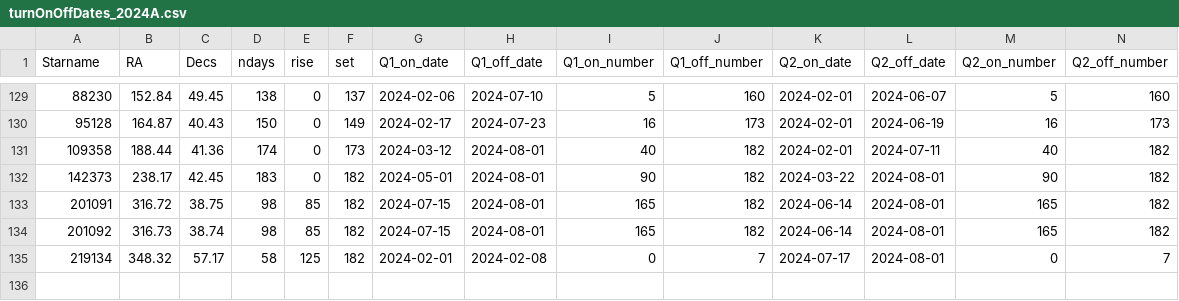
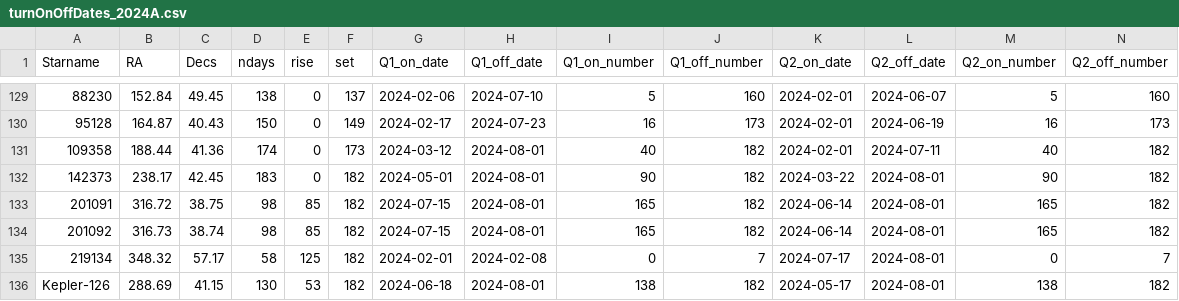
Before and after one commit to jluby127/AstroQ, a CSV file: semesterFiles/2024A/turnOnOffDates_2024A.csv, drawn as a sheet; only a part is shown, gaps mark what is left out; rows hold the shown columns only; the diff names each change by its address in the sheet, - before the commit and + after, or states it on an @@ line.

```diff
--- a/semesterFiles/2024A/turnOnOffDates_2024A.csv
+++ b/semesterFiles/2024A/turnOnOffDates_2024A.csv
+row 136: Kepler-126 | 288.69 | 41.15 | 130 | 53 | 182 | 2024-06-18 | 2024-08-01 | 138 | 182 | 2024-05-17 | 2024-08-01 | 138 | 182
```
Also changed, not shown: semesterFiles/2024A/2024A_KPFCC_Requests.csv, 11 other files.
